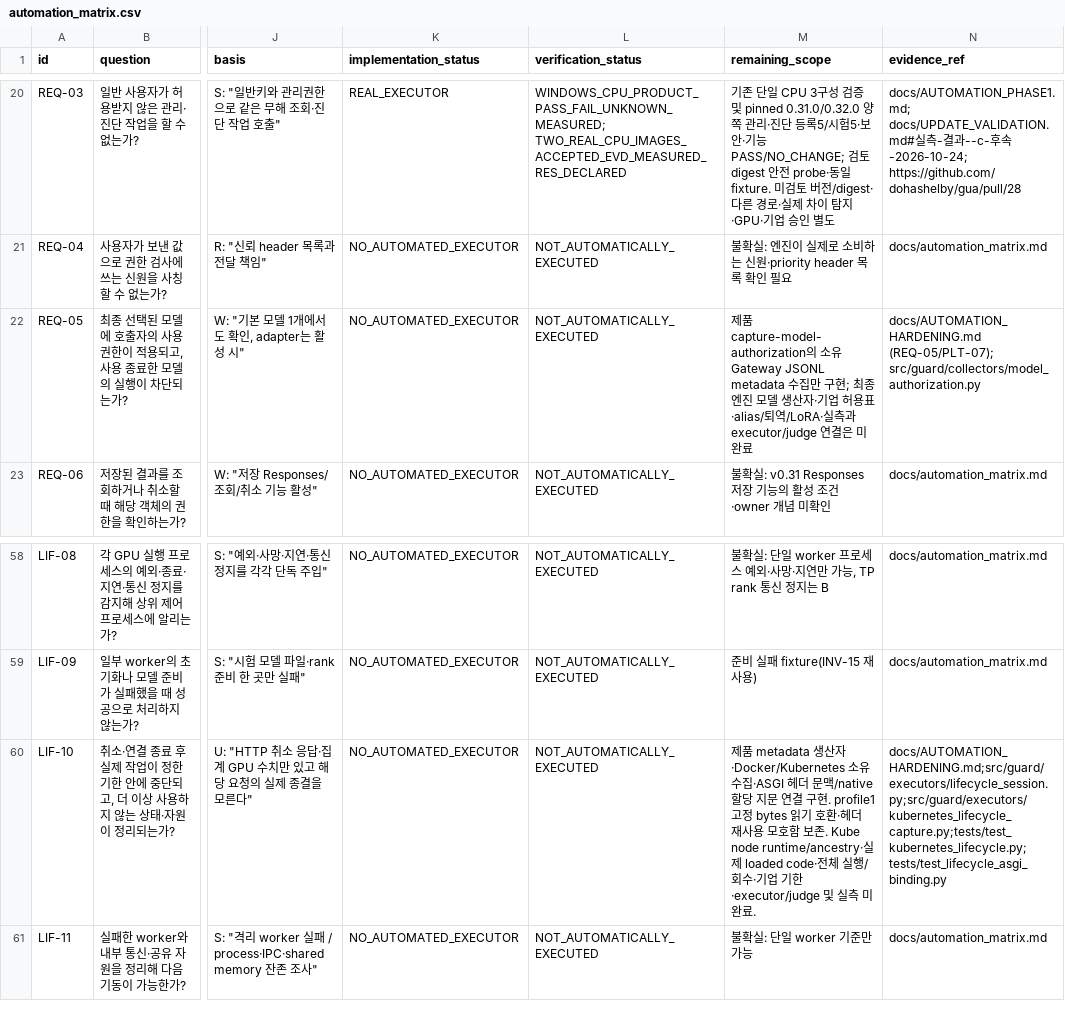
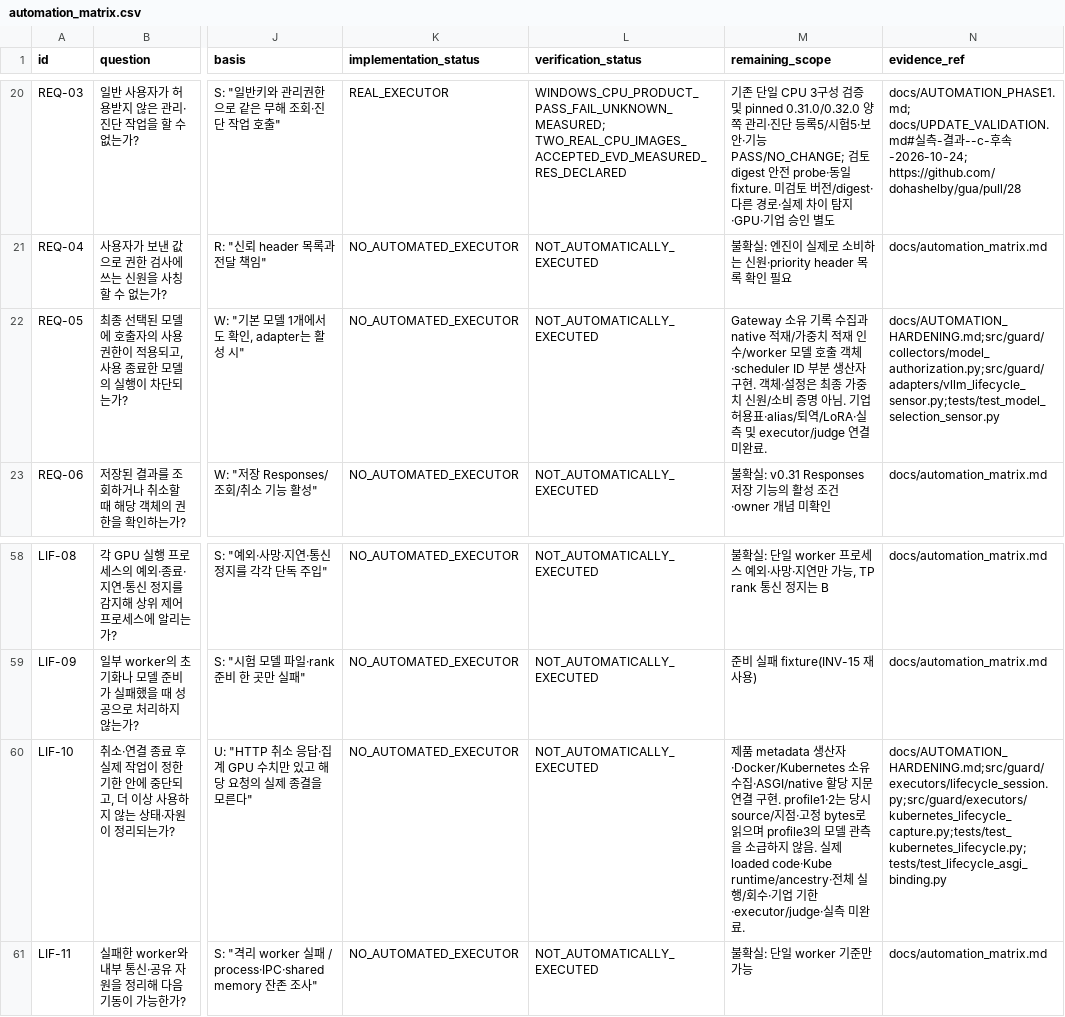
Before and after one commit to dohashelby/byul, a CSV file: update/docs/automation_matrix.csv, drawn as a sheet; only a part is shown, gaps mark what is left out; the diff names each change by its address in the sheet, - before the commit and + after, or states it on an @@ line.

Commit message:
feat(update): observe native model load and call references

```diff
--- a/update/docs/automation_matrix.csv
+++ b/update/docs/automation_matrix.csv
-M22 (remaining_scope): 제품 capture-model-authorization의 소유 Gateway JSONL metadata 수집만 구현; 최종 엔진 모델 생산자·기업 허용표·alias/퇴역/LoRA·실측과 executor/judge 연결은 미완료
+M22 (remaining_scope): Gateway 소유 기록 수집과 native 적재/가중치 적재 인수/worker 모델 호출 객체·scheduler ID 부분 생산자 구현. 객체·설정은 최종 가중치 신원/소비 증명 아님. 기업 허용표·alias/퇴역/LoRA·실측 및 executor/judge 연결 미완료.
-N22 (evidence_ref): docs/AUTOMATION_HARDENING.md (REQ-05/PLT-07); src/guard/collectors/model_authorization.py
+N22 (evidence_ref): docs/AUTOMATION_HARDENING.md;src/guard/collectors/model_authorization.py;src/guard/adapters/vllm_lifecycle_sensor.py;tests/test_model_selection_sensor.py
-M60 (remaining_scope): …유 수집·ASGI 헤더 문맥/native 할당 지문 연결 구현. profile1 고정 bytes 읽기 호환·헤더 재사용 모호함 보존. Kube node runtime/ancestry·실제 loaded code·전체 실행/회수·기업 기한·executor/judge 및 실측 미…
+M60 (remaining_scope): …유 수집·ASGI/native 할당 지문 연결 구현. profile1·2는 당시 source/지점·고정 bytes로 읽으며 profile3의 모델 관측을 소급하지 않음. 실제 loaded code·Kube runtime/ancestry·전체 실행/회수·기업 기한·executor/judge·실측 미…
```
Also changed, not shown: update/docs/checklist_validation_status.csv, 13 other files.
